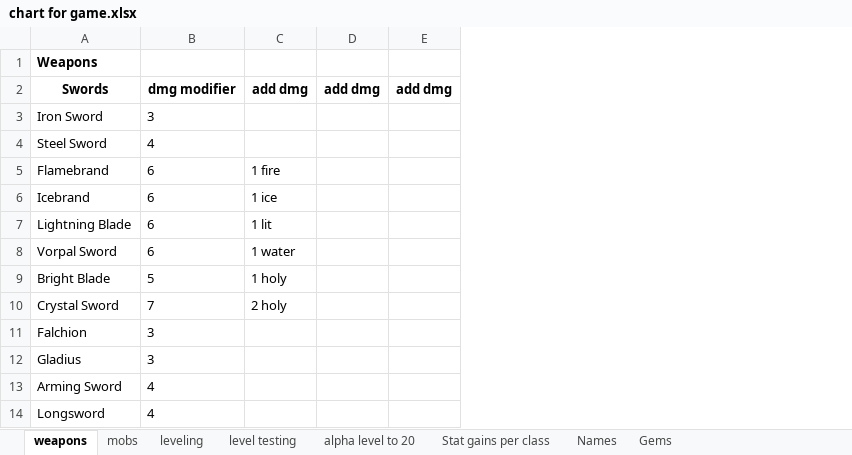
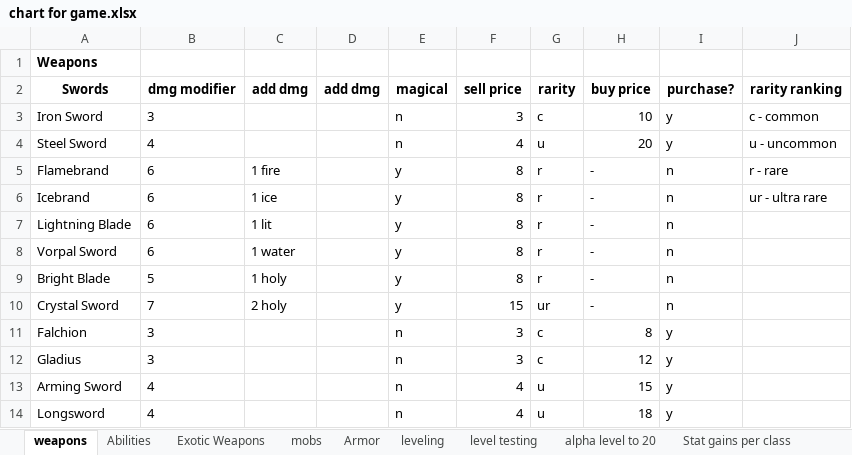
Before and after one commit to losbullitt/Illirial-Trail, an Excel workbook: chart for game.xlsx, sheet weapons, drawn as a sheet; only a part is shown; values as stored, in another font and other column widths than the file's, no borders; removed rows and columns are numbered as before the commit, all else as after; the diff names each change by its address in the sheet, - before the commit and + after, or states it on an @@ line.

```diff
--- a/chart for game.xlsx (sheet weapons)
+++ b/chart for game.xlsx (sheet weapons)
+sheet tab: Abilities
+sheet tab: Exotic Weapons
+sheet tab: Armor
-column E (add dmg), empty
+column E (magical), rows 3-14: n | n | y | y | y | y | y | y | n | n | n | n
+column F (sell price), rows 3-14: 3 | 4 | 8 | 8 | 8 | 8 | 8 | 15 | 3 | 3 | 4 | 4
+column G (rarity), rows 3-14: c | u | r | r | r | r | r | ur | c | c | u | u
+column H (buy price), rows 3-14: 10 | 20 | - | - | - | - | - | - | 8 | 12 | 15 | 18
+column I (purchase?), rows 3-14: y | y | n | n | n | n | n | n | y | y | y | y
+column J (rarity ranking), rows 3-6: c - common | u - uncommon | r - rare | ur - ultra rare
```
Also changed, not shown: sheet alpha level to 20, sheet Gems, sheet mobs, formulas that keep their value, 12 other files.
